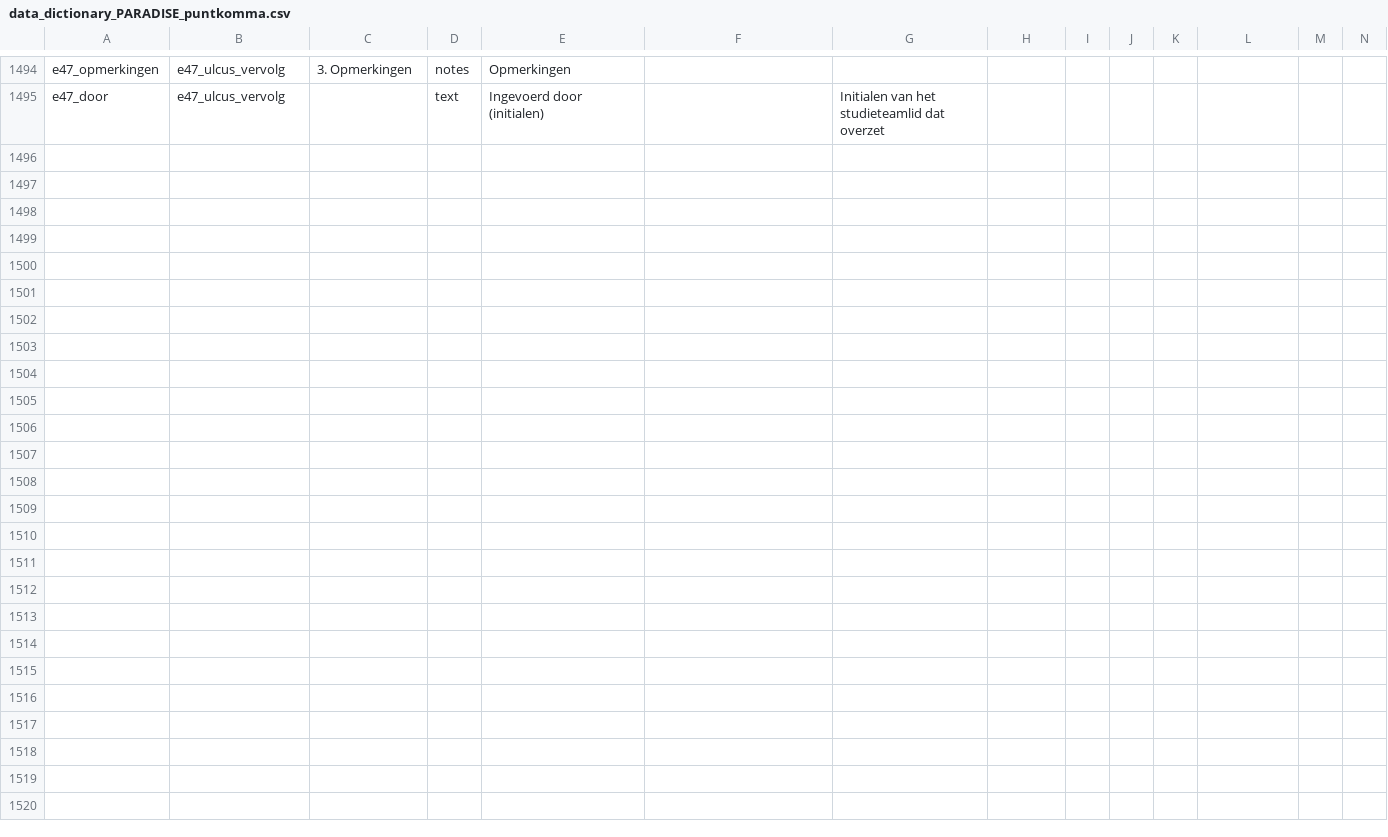
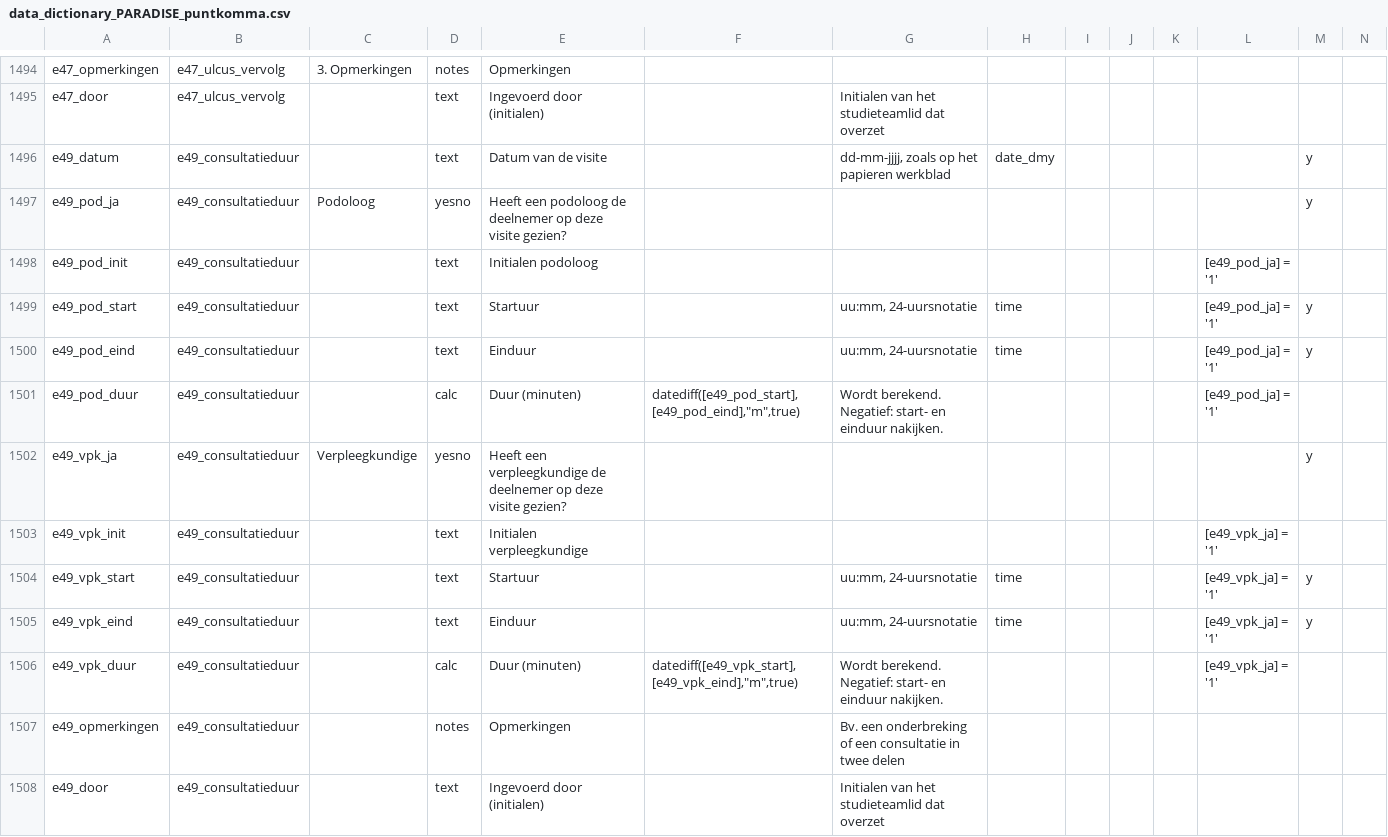
Before and after one commit to Dellfs/paradise-project, a CSV file: REDCap/data_dictionary_PARADISE_puntkomma.csv, drawn as a sheet; only a part is shown, gaps mark what is left out; rows hold the shown columns only; the diff names each change by its address in the sheet, - before the commit and + after, or states it on an @@ line.

```diff
--- a/REDCap/data_dictionary_PARADISE_puntkomma.csv
+++ b/REDCap/data_dictionary_PARADISE_puntkomma.csv
+row 1496: e49_datum | e49_consultatieduur |  | text | Datum van de visite |  | dd-mm-jjjj, zoals op het papieren werkblad | date_dmy |  |  |  |  | y
+row 1497: e49_pod_ja | e49_consultatieduur | Podoloog | yesno | Heeft een podoloog de deelnemer op deze visite gezien? |  |  |  |  |  |  |  | y
+row 1498: e49_pod_init | e49_consultatieduur |  | text | Initialen podoloog |  |  |  |  |  |  | [e49_pod_ja] = '1'
+row 1499: e49_pod_start | e49_consultatieduur |  | text | Startuur |  | uu:mm, 24-uursnotatie | time |  |  |  | [e49_pod_ja] = '1' | y
+row 1500: e49_pod_eind | e49_consultatieduur |  | text | Einduur |  | uu:mm, 24-uursnotatie | time |  |  |  | [e49_pod_ja] = '1' | y
+row 1501: e49_pod_duur | e49_consultatieduur |  | calc | Duur (minuten) | datediff([e49_pod_start],[e49_pod_eind],"m",true) | Wordt berekend. Negatief: start- en einduur nakijken. |  |  |  |  | [e49_pod_ja] = '1'
+row 1502: e49_vpk_ja | e49_consultatieduur | Verpleegkundige | yesno | Heeft een verpleegkundige de deelnemer op deze visite gezien? |  |  |  |  |  |  |  | y
+row 1503: e49_vpk_init | e49_consultatieduur |  | text | Initialen verpleegkundige |  |  |  |  |  |  | [e49_vpk_ja] = '1'
+row 1504: e49_vpk_start | e49_consultatieduur |  | text | Startuur |  | uu:mm, 24-uursnotatie | time |  |  |  | [e49_vpk_ja] = '1' | y
+row 1505: e49_vpk_eind | e49_consultatieduur |  | text | Einduur |  | uu:mm, 24-uursnotatie | time |  |  |  | [e49_vpk_ja] = '1' | y
+row 1506: e49_vpk_duur | e49_consultatieduur |  | calc | Duur (minuten) | datediff([e49_vpk_start],[e49_vpk_eind],"m",true) | Wordt berekend. Negatief: start- en einduur nakijken. |  |  |  |  | [e49_vpk_ja] = '1'
+row 1507: e49_opmerkingen | e49_consultatieduur |  | notes | Opmerkingen |  | Bv. een onderbreking of een consultatie in twee delen
+row 1508: e49_door | e49_consultatieduur |  | text | Ingevoerd door (initialen) |  | Initialen van het studieteamlid dat overzet
```
Also changed, not shown: REDCap/data_dictionary_PARADISE.csv, REDCap/data_dictionary_PARADISE_tab.csv, 18 other files.
